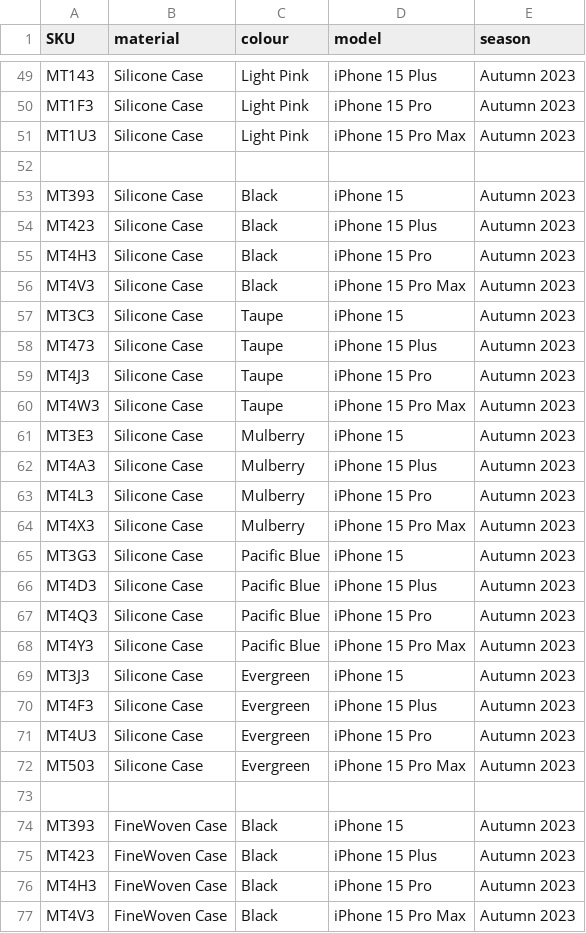
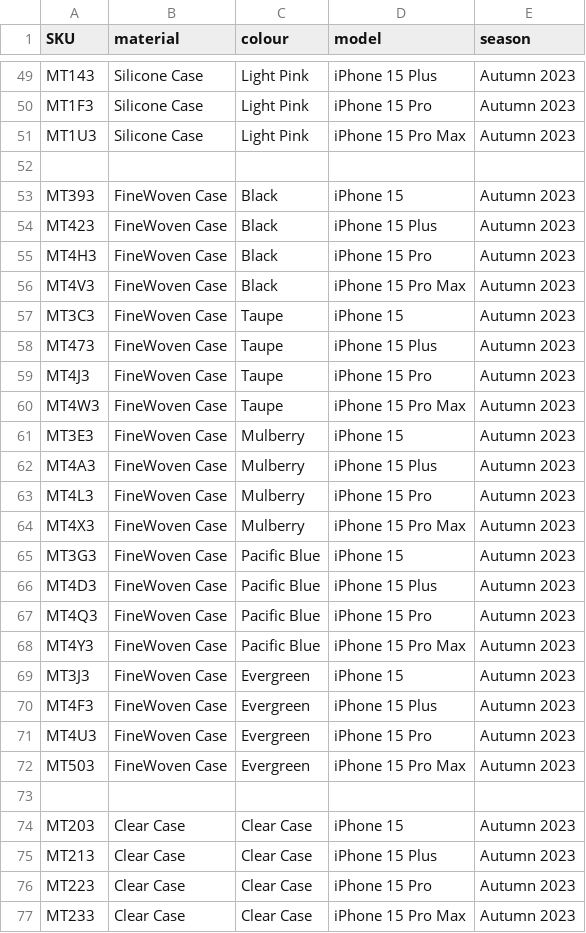
Before and after one commit to JonathanSeriesX/everycase, a CSV file: public/phone.csv, drawn as a sheet; only a part is shown, gaps mark what is left out; the shorter side is filled out with more unchanged rows.

```diff
--- a/public/phone.csv
+++ b/public/phone.csv
@@ -52,23 +52,2 @@ MT1U3,Silicone Case,Light Pink,iPhone 15 Pro Max,Autumn 2023
 
-MT393,Silicone Case,Black,iPhone 15,Autumn 2023
-MT423,Silicone Case,Black,iPhone 15 Plus,Autumn 2023
-MT4H3,Silicone Case,Black,iPhone 15 Pro,Autumn 2023
-MT4V3,Silicone Case,Black,iPhone 15 Pro Max,Autumn 2023
-MT3C3,Silicone Case,Taupe,iPhone 15,Autumn 2023
-MT473,Silicone Case,Taupe,iPhone 15 Plus,Autumn 2023
-MT4J3,Silicone Case,Taupe,iPhone 15 Pro,Autumn 2023
-MT4W3,Silicone Case,Taupe,iPhone 15 Pro Max,Autumn 2023
-MT3E3,Silicone Case,Mulberry,iPhone 15,Autumn 2023
-MT4A3,Silicone Case,Mulberry,iPhone 15 Plus,Autumn 2023
-MT4L3,Silicone Case,Mulberry,iPhone 15 Pro,Autumn 2023
-MT4X3,Silicone Case,Mulberry,iPhone 15 Pro Max,Autumn 2023
-MT3G3,Silicone Case,Pacific Blue,iPhone 15,Autumn 2023
-MT4D3,Silicone Case,Pacific Blue,iPhone 15 Plus,Autumn 2023
-MT4Q3,Silicone Case,Pacific Blue,iPhone 15 Pro,Autumn 2023
-MT4Y3,Silicone Case,Pacific Blue,iPhone 15 Pro Max,Autumn 2023
-MT3J3,Silicone Case,Evergreen,iPhone 15,Autumn 2023
-MT4F3,Silicone Case,Evergreen,iPhone 15 Plus,Autumn 2023
-MT4U3,Silicone Case,Evergreen,iPhone 15 Pro,Autumn 2023
-MT503,Silicone Case,Evergreen,iPhone 15 Pro Max,Autumn 2023
-
 MT393,FineWoven Case,Black,iPhone 15,Autumn 2023
```
Also changed, not shown: 8 other files.
